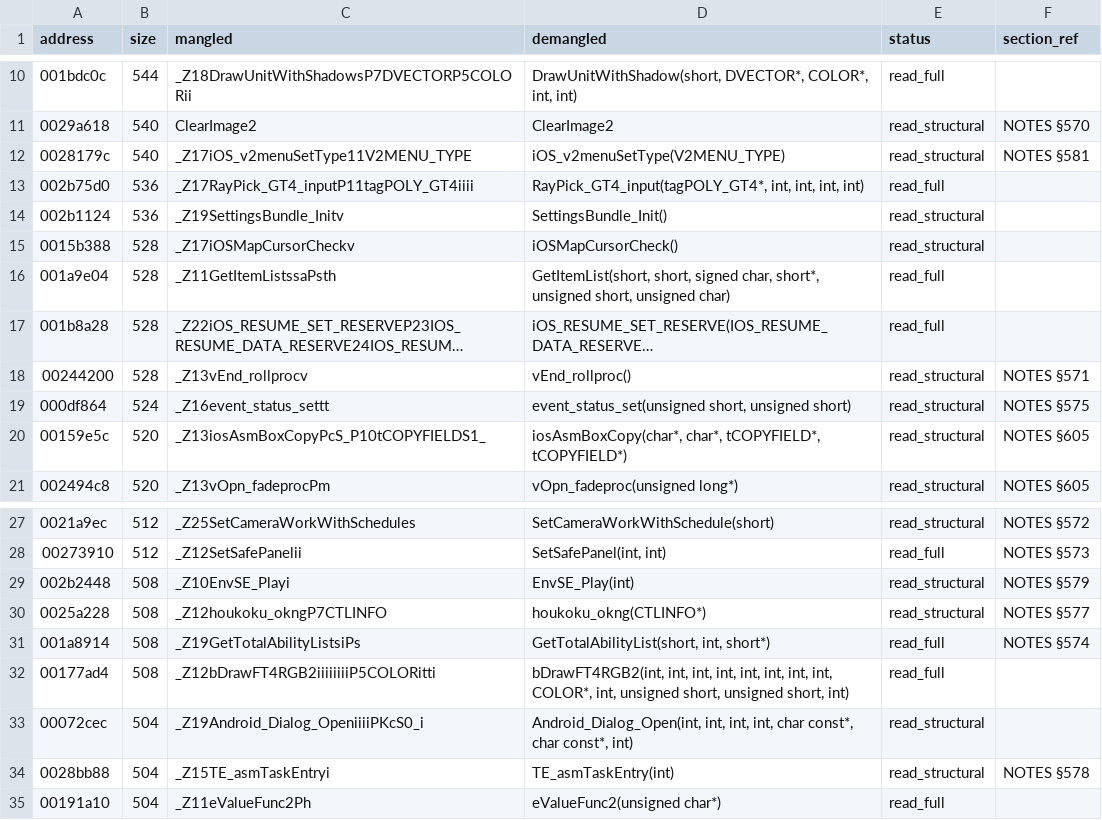
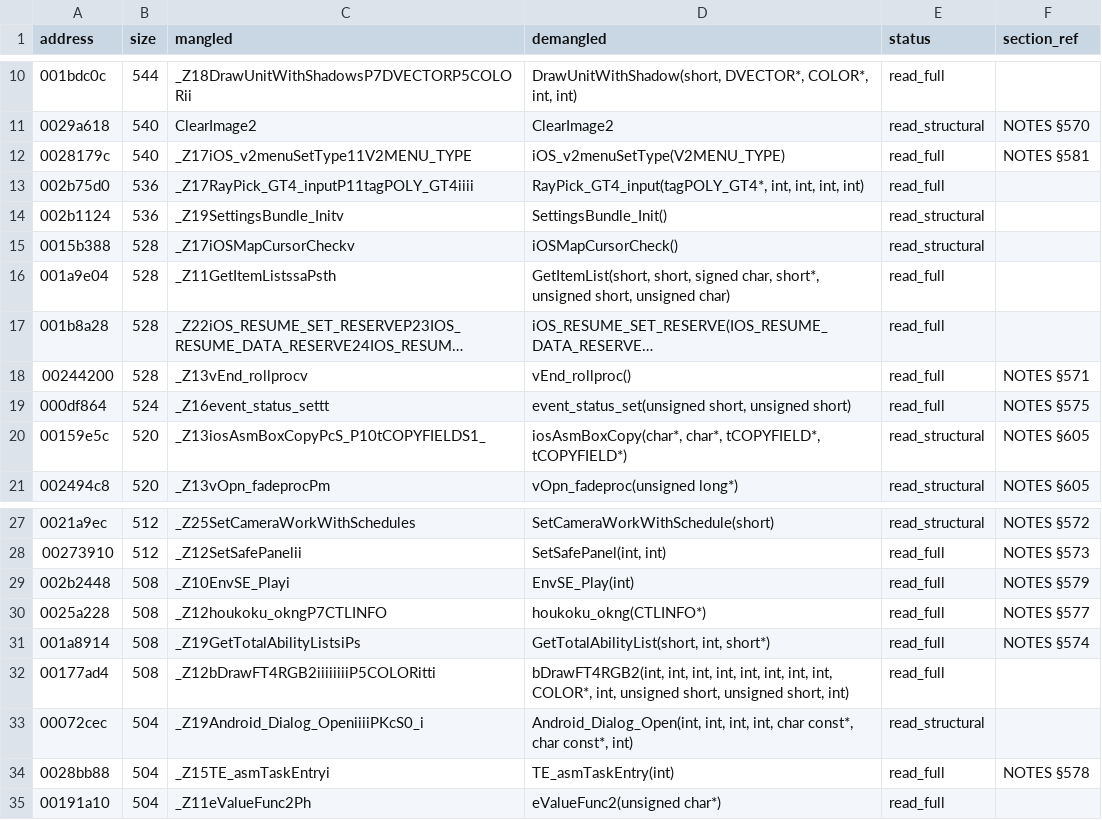
Before and after one commit to c1c3ru/fft_craft, a CSV file: FFT_Android_Mod/docs/alvos_prioritarios_nucleo.csv, drawn as a sheet; only a part is shown, gaps mark what is left out; long unchanged cells end in …; the diff names each change by its address in the sheet, - before the commit and + after, or states it on an @@ line.

```diff
--- a/FFT_Android_Mod/docs/alvos_prioritarios_nucleo.csv
+++ b/FFT_Android_Mod/docs/alvos_prioritarios_nucleo.csv
-E12 (status): read_structural
+E12 (status): read_full
-E18:E19 (status): read_structural
+E18:E19 (status): read_full
-E29:E30 (status): read_structural
+E29:E30 (status): read_full
-E34 (status): read_structural
+E34 (status): read_full
```
Also changed, not shown: FFT_Android_Mod/docs/RE_FUNCTION_INVENTORY.csv, 1 other file.
